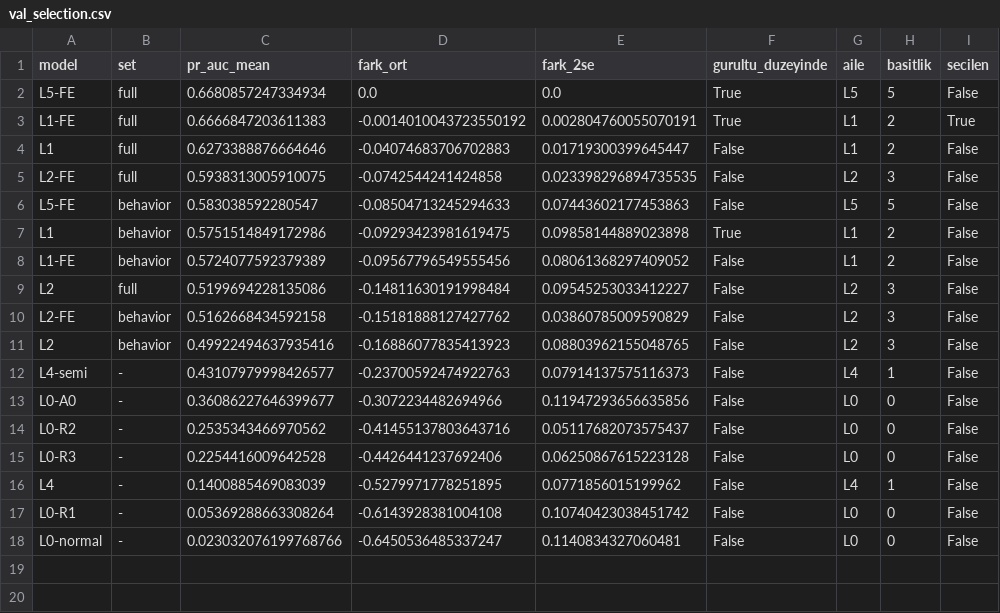
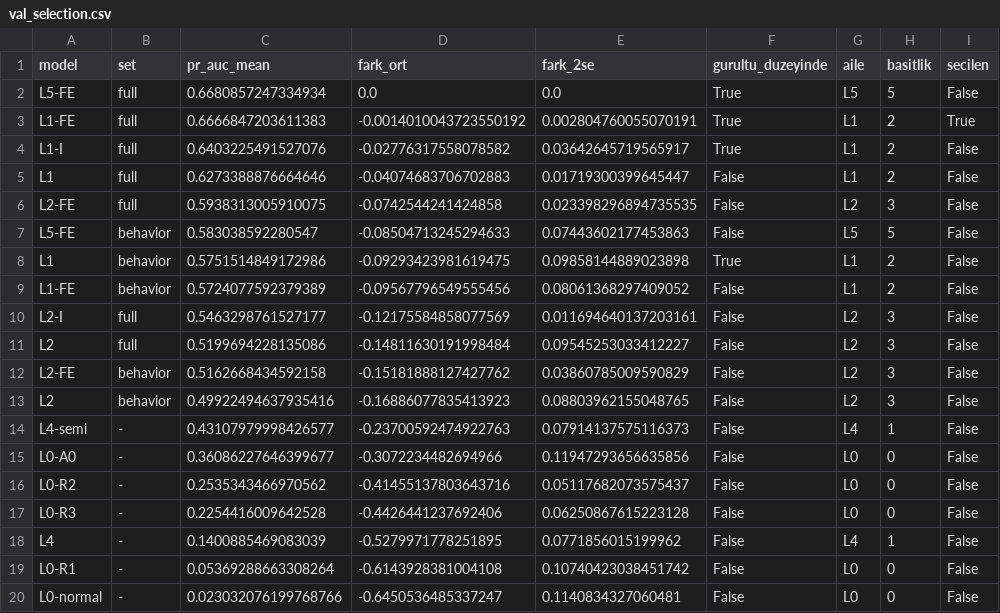
Before and after one commit to sseydaltin/Enerji-Tuketiminde-Anomali-Tespiti-ve-Kisa-Vadeli-Talep-Tahmini, a CSV file: results/lead/tables/val_selection.csv, drawn as a sheet.

```diff
--- a/results/lead/tables/val_selection.csv
+++ b/results/lead/tables/val_selection.csv
@@ -3,2 +3,3 @@ L5-FE,full,0.6680857247334934,0.0,0.0,True,L5,5,False
 L1-FE,full,0.6666847203611383,-0.0014010043723550192,0.002804760055070191,True,L1,2,True
+L1-I,full,0.6403225491527076,-0.02776317558078582,0.03642645719565917,True,L1,2,False
 L1,full,0.6273388876664646,-0.04074683706702883,0.01719300399645447,False,L1,2,False
@@ -8,2 +9,3 @@ L1,behavior,0.5751514849172986,-0.09293423981619475,0.09858144889023898,True,L1,
 L1-FE,behavior,0.5724077592379389,-0.09567796549555456,0.08061368297409052,False,L1,2,False
+L2-I,full,0.5463298761527177,-0.12175584858077569,0.011694640137203161,False,L2,3,False
 L2,full,0.5199694228135086,-0.14811630191998484,0.09545253033412227,False,L2,3,False
```
Also changed, not shown: results/lead/experiments.csv, results/lead/tables/val_final_summary.csv, 21 other files.
